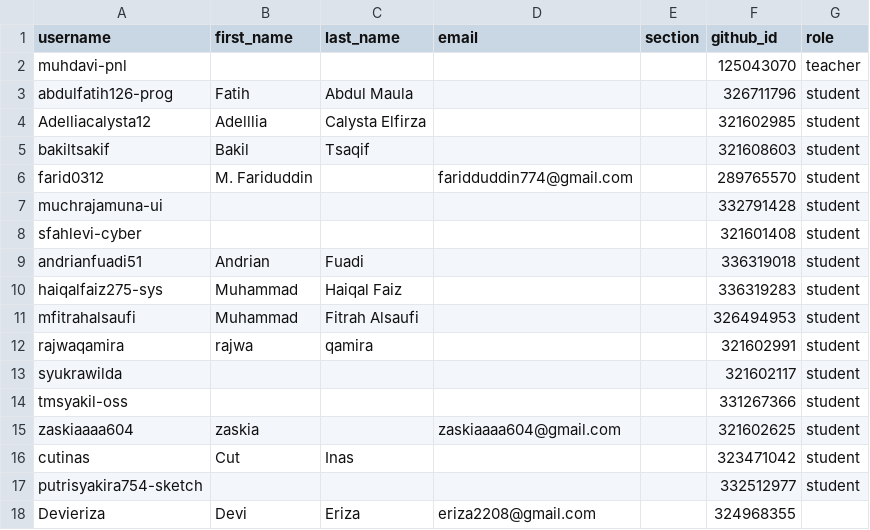
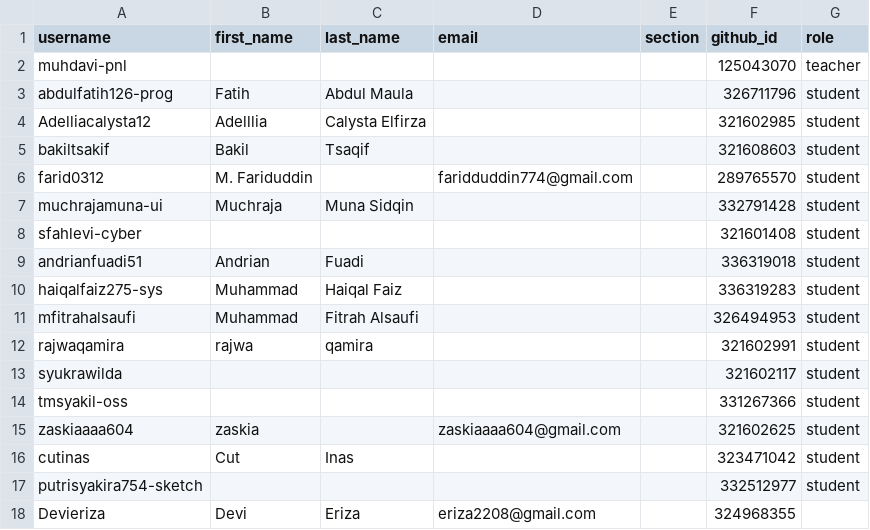
Before and after one commit to tik-pnl/classroom50, a CSV file: 2026-trpl/roster.csv, drawn as a sheet.

Commit message:
[Classroom 50] Edit student: 2026-trpl/muchrajamuna-ui

```diff
--- a/2026-trpl/roster.csv
+++ b/2026-trpl/roster.csv
@@ -6,3 +6,3 @@ bakiltsakif,Bakil,Tsaqif,,,321608603,student
 farid0312,M. Fariduddin,,faridduddin774@gmail.com,,289765570,student
-muchrajamuna-ui,,,,,332791428,student
+muchrajamuna-ui,Muchraja,Muna Sidqin,,,332791428,student
 sfahlevi-cyber,,,,,321601408,student
```
